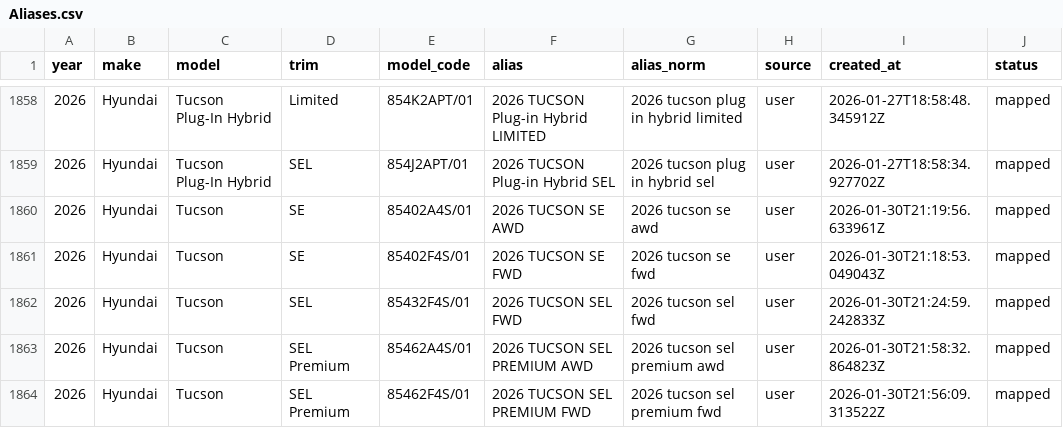
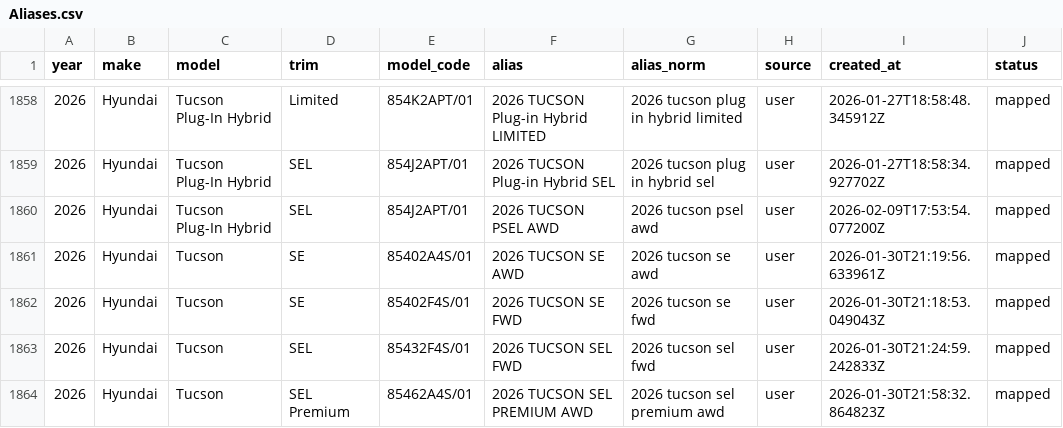
Before and after one commit to klb-text/map, a CSV file: Aliases.csv, drawn as a sheet; only a part is shown, gaps mark what is left out; the shorter side is filled out with more unchanged rows.

Commit message:
chore(mappings): upsert 1 row(s) via AFF UI - 1770659634.8125453

```diff
--- a/Aliases.csv
+++ b/Aliases.csv
@@ -1859,2 +1859,3 @@ year,make,model,trim,model_code,alias,alias_norm,source,created_at,status
 2026,Hyundai,Tucson Plug-In Hybrid,SEL,854J2APT/01,2026 TUCSON Plug-in Hybrid SEL,2026 tucson plug in hybrid sel,user,2026-01-27T18:58:34.927702Z,mapped
+2026,Hyundai,Tucson Plug-In Hybrid,SEL,854J2APT/01,2026 TUCSON PSEL AWD,2026 tucson psel awd,user,2026-02-09T17:53:54.077200Z,mapped
 2026,Hyundai,Tucson,SE,85402A4S/01,2026 TUCSON SE AWD,2026 tucson se awd,user,2026-01-30T21:19:56.633961Z,mapped
```
